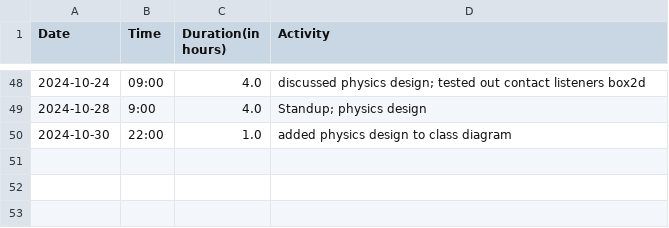
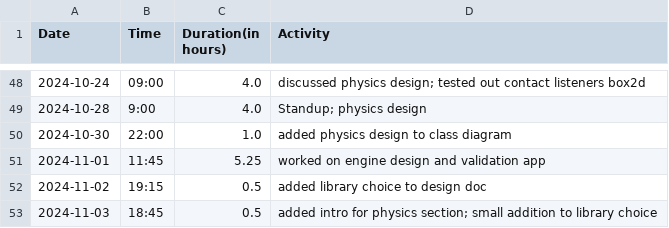
Before and after one commit to Seger01/GameEngine, a CSV file: docs/timesheets/angel_sheet.csv, drawn as a sheet; only a part is shown, gaps mark what is left out; the diff names each change by its address in the sheet, - before the commit and + after, or states it on an @@ line.

Commit message:
updated physics in tex design

```diff
--- a/docs/timesheets/angel_sheet.csv
+++ b/docs/timesheets/angel_sheet.csv
+row 51: 2024-11-01 | 11:45 | 5.25 | worked on engine design and validation app
+row 52: 2024-11-02 | 19:15 | 0.5 | added library choice to design doc
+row 53: 2024-11-03 | 18:45 | 0.5 | added intro for physics section; small addition to library choice
```
Also changed, not shown: 1 other file.
